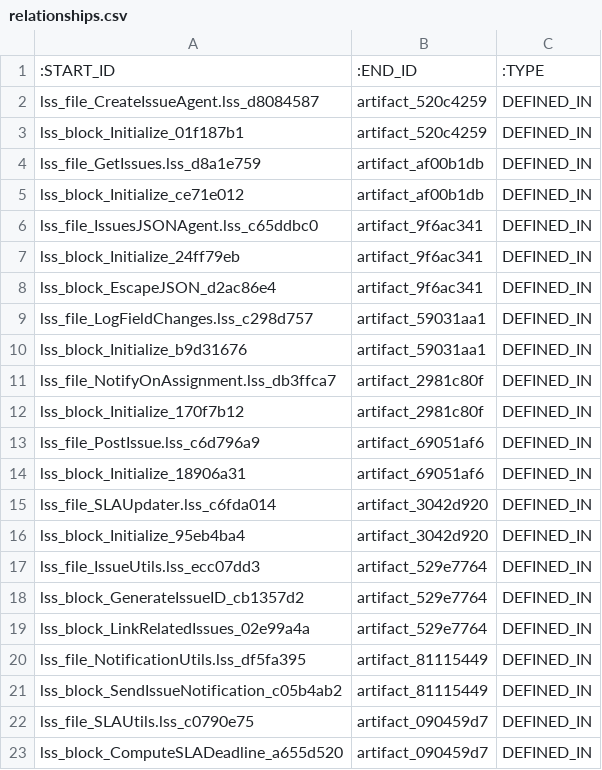
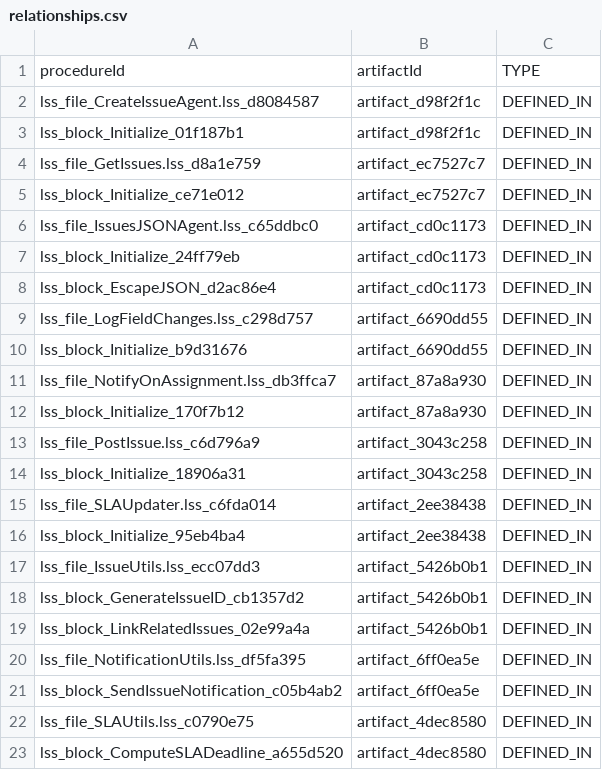
Before and after one commit to anil-avvaru-cool/re-engineer, a CSV file: neo4j/relationships.csv, drawn as a sheet.

```diff
--- a/neo4j/relationships.csv
+++ b/neo4j/relationships.csv
@@ -1,23 +1,23 @@
-:START_ID,:END_ID,:TYPE
-lss_file_CreateIssueAgent.lss_d8084587,artifact_520c4259,DEFINED_IN
-lss_block_Initialize_01f187b1,artifact_520c4259,DEFINED_IN
-lss_file_GetIssues.lss_d8a1e759,artifact_af00b1db,DEFINED_IN
-lss_block_Initialize_ce71e012,artifact_af00b1db,DEFINED_IN
-lss_file_IssuesJSONAgent.lss_c65ddbc0,artifact_9f6ac341,DEFINED_IN
-lss_block_Initialize_24ff79eb,artifact_9f6ac341,DEFINED_IN
-lss_block_EscapeJSON_d2ac86e4,artifact_9f6ac341,DEFINED_IN
-lss_file_LogFieldChanges.lss_c298d757,artifact_59031aa1,DEFINED_IN
-lss_block_Initialize_b9d31676,artifact_59031aa1,DEFINED_IN
-lss_file_NotifyOnAssignment.lss_db3ffca7,artifact_2981c80f,DEFINED_IN
-lss_block_Initialize_170f7b12,artifact_2981c80f,DEFINED_IN
-lss_file_PostIssue.lss_c6d796a9,artifact_69051af6,DEFINED_IN
-lss_block_Initialize_18906a31,artifact_69051af6,DEFINED_IN
-lss_file_SLAUpdater.lss_c6fda014,artifact_3042d920,DEFINED_IN
-lss_block_Initialize_95eb4ba4,artifact_3042d920,DEFINED_IN
-lss_file_IssueUtils.lss_ecc07dd3,artifact_529e7764,DEFINED_IN
-lss_block_GenerateIssueID_cb1357d2,artifact_529e7764,DEFINED_IN
-lss_block_LinkRelatedIssues_02e99a4a,artifact_529e7764,DEFINED_IN
-lss_file_NotificationUtils.lss_df5fa395,artifact_81115449,DEFINED_IN
-lss_block_SendIssueNotification_c05b4ab2,artifact_81115449,DEFINED_IN
-lss_file_SLAUtils.lss_c0790e75,artifact_090459d7,DEFINED_IN
-lss_block_ComputeSLADeadline_a655d520,artifact_090459d7,DEFINED_IN
+procedureId,artifactId,TYPE
+lss_file_CreateIssueAgent.lss_d8084587,artifact_d98f2f1c,DEFINED_IN
+lss_block_Initialize_01f187b1,artifact_d98f2f1c,DEFINED_IN
+lss_file_GetIssues.lss_d8a1e759,artifact_ec7527c7,DEFINED_IN
+lss_block_Initialize_ce71e012,artifact_ec7527c7,DEFINED_IN
+lss_file_IssuesJSONAgent.lss_c65ddbc0,artifact_cd0c1173,DEFINED_IN
+lss_block_Initialize_24ff79eb,artifact_cd0c1173,DEFINED_IN
+lss_block_EscapeJSON_d2ac86e4,artifact_cd0c1173,DEFINED_IN
+lss_file_LogFieldChanges.lss_c298d757,artifact_6690dd55,DEFINED_IN
+lss_block_Initialize_b9d31676,artifact_6690dd55,DEFINED_IN
+lss_file_NotifyOnAssignment.lss_db3ffca7,artifact_87a8a930,DEFINED_IN
+lss_block_Initialize_170f7b12,artifact_87a8a930,DEFINED_IN
+lss_file_PostIssue.lss_c6d796a9,artifact_3043c258,DEFINED_IN
+lss_block_Initialize_18906a31,artifact_3043c258,DEFINED_IN
+lss_file_SLAUpdater.lss_c6fda014,artifact_2ee38438,DEFINED_IN
+lss_block_Initialize_95eb4ba4,artifact_2ee38438,DEFINED_IN
+lss_file_IssueUtils.lss_ecc07dd3,artifact_5426b0b1,DEFINED_IN
+lss_block_GenerateIssueID_cb1357d2,artifact_5426b0b1,DEFINED_IN
+lss_block_LinkRelatedIssues_02e99a4a,artifact_5426b0b1,DEFINED_IN
+lss_file_NotificationUtils.lss_df5fa395,artifact_6ff0ea5e,DEFINED_IN
+lss_block_SendIssueNotification_c05b4ab2,artifact_6ff0ea5e,DEFINED_IN
+lss_file_SLAUtils.lss_c0790e75,artifact_4dec8580,DEFINED_IN
+lss_block_ComputeSLADeadline_a655d520,artifact_4dec8580,DEFINED_IN
```
Also changed, not shown: neo4j/artifact_nodes.csv, 2 other files.
